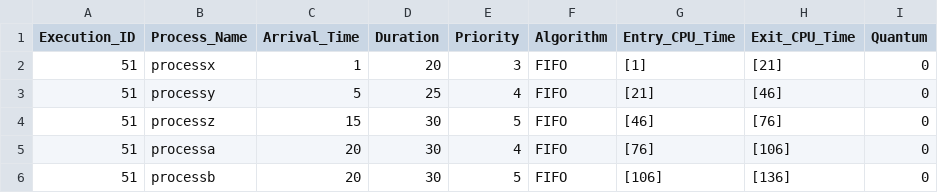
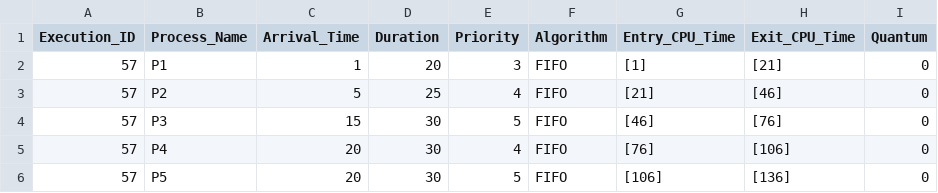
Before and after one commit to MohamedAmineBenAmmar/OS-Processes-Scheduler, a CSV file: analysis/data/scheduler_dataset.csv, drawn as a sheet.

```diff
--- a/analysis/data/scheduler_dataset.csv
+++ b/analysis/data/scheduler_dataset.csv
@@ -1,6 +1,6 @@
 Execution_ID,Process_Name,Arrival_Time,Duration,Priority,Algorithm,Entry_CPU_Time,Exit_CPU_Time,Quantum
-51,processx,1,20,3,FIFO,[1],[21],0,
-51,processy,5,25,4,FIFO,[21],[46],0,
-51,processz,15,30,5,FIFO,[46],[76],0,
-51,processa,20,30,4,FIFO,[76],[106],0,
-51,processb,20,30,5,FIFO,[106],[136],0,
+57,P1,1,20,3,FIFO,[1],[21],0,
+57,P2,5,25,4,FIFO,[21],[46],0,
+57,P3,15,30,5,FIFO,[46],[76],0,
+57,P4,20,30,4,FIFO,[76],[106],0,
+57,P5,20,30,5,FIFO,[106],[136],0,
```
Also changed, not shown: 2 other files.
